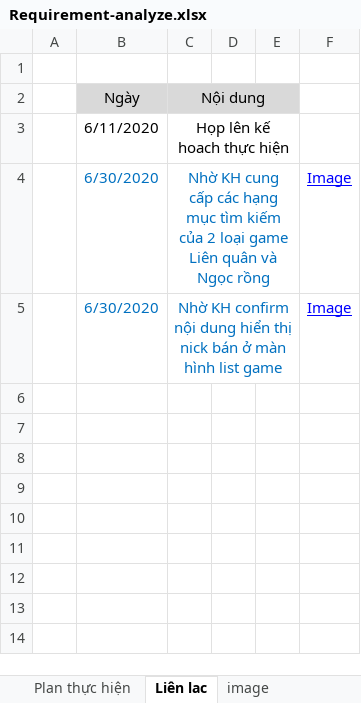
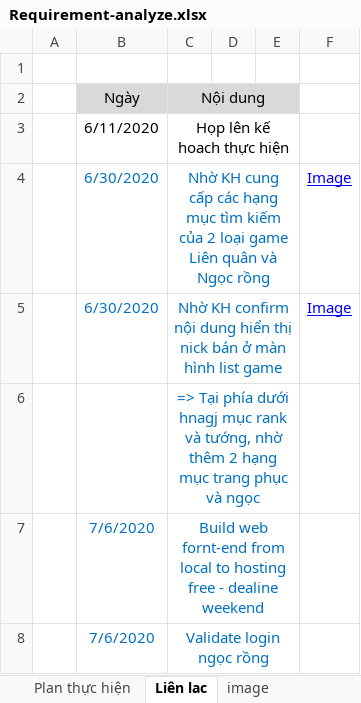
Before and after one commit to ThanhDucNguyen/nick_game, an Excel workbook: 10. Document/11. Requirement/Requirement-analyze.xlsx, sheet Liên lac, drawn as a sheet; values as stored, in another font and other column widths than the file's, no borders; the diff names each change by its address in the sheet, - before the commit and + after, or states it on an @@ line.

```diff
--- a/10. Document/11. Requirement/Requirement-analyze.xlsx (sheet Liên lac)
+++ b/10. Document/11. Requirement/Requirement-analyze.xlsx (sheet Liên lac)
+row 6:  |  | => Tại phía dưới hnagj mục rank và tướng, nhờ thêm 2 hạng mục trang phục và ngọc
+row 7:  | 7/6/2020 | Build web fornt-end from local to hosting free - dealine weekend
+row 8:  | 7/6/2020 | Validate login ngọc rồng
```
Also changed, not shown: 8 other files.
